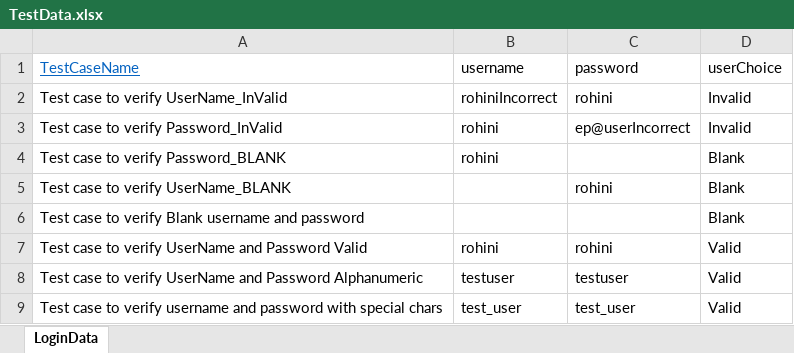
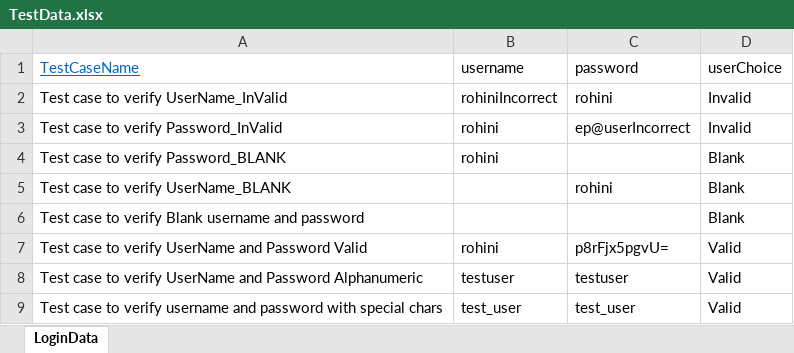
Before and after one commit to Saranyanataraj/AccessDemoProj, an Excel workbook: Data Files/TestData.xlsx, sheet LoginData, drawn as a sheet; values as stored, in another font and other column widths than the file's, no borders; the diff names each change by its address in the sheet, - before the commit and + after, or states it on an @@ line.

Commit message:
"data binding changed to data file"

```diff
--- a/Data Files/TestData.xlsx (sheet LoginData)
+++ b/Data Files/TestData.xlsx (sheet LoginData)
-C7 (password): rohini
+C7 (password): p8rFjx5pgvU=
```
Also changed, not shown: 1 other file.
